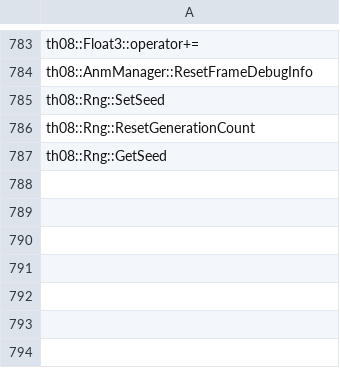
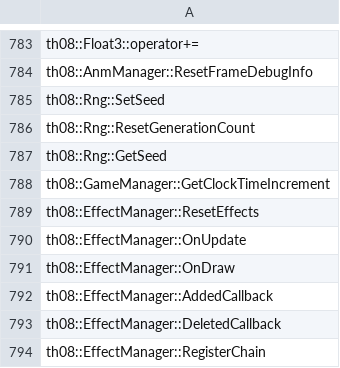
Before and after one commit to koishikois259/th08-multi, a CSV file: config/implemented.csv, drawn as a sheet; only a part is shown, gaps mark what is left out; the diff names each change by its address in the sheet, - before the commit and + after, or states it on an @@ line.

```diff
--- a/config/implemented.csv
+++ b/config/implemented.csv
+row 788: th08::GameManager::GetClockTimeIncrement
+row 789: th08::EffectManager::ResetEffects
+row 790: th08::EffectManager::OnUpdate
+row 791: th08::EffectManager::OnDraw
+row 792: th08::EffectManager::AddedCallback
+row 793: th08::EffectManager::DeletedCallback
+row 794: th08::EffectManager::RegisterChain
```
Also changed, not shown: config/mapping.csv, config/matches.csv, 7 other files.
